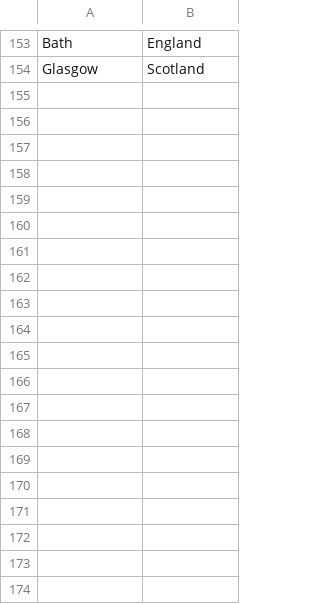
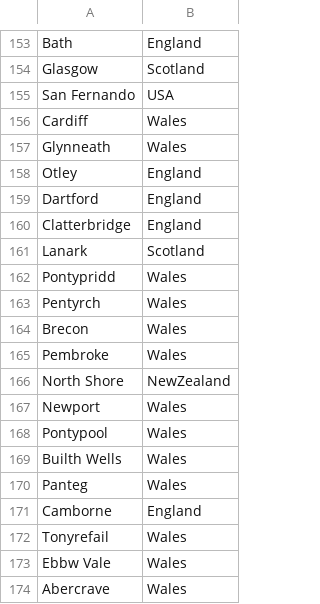
Before and after one commit to hautahi/Rugby-Wanderers, a CSV file: 2.clean/manual_adjustments/city_codes.csv, drawn as a sheet; only a part is shown, gaps mark what is left out; the diff covers the shown part only.

```diff
--- a/2.clean/manual_adjustments/city_codes.csv
+++ b/2.clean/manual_adjustments/city_codes.csv
@@ -154 +154,21 @@ Bath,England
 Glasgow,Scotland
+San Fernando,USA
+Cardiff,Wales
+Glynneath,Wales
+Otley,England
+Dartford,England
+Clatterbridge,England
+Lanark,Scotland
+Pontypridd,Wales
+Pentyrch,Wales
+Brecon,Wales
+Pembroke,Wales
+North Shore,NewZealand
+Newport,Wales
+Pontypool,Wales
+Builth Wells,Wales
+Panteg,Wales
+Camborne,England
+Tonyrefail,Wales
+Ebbw Vale,Wales
+Abercrave,Wales
```
Also changed, not shown: 18 added rows elsewhere in this file, 2.clean/manual_adjustments/player_codes.csv, data/1.main_data.csv, 17 other files.
